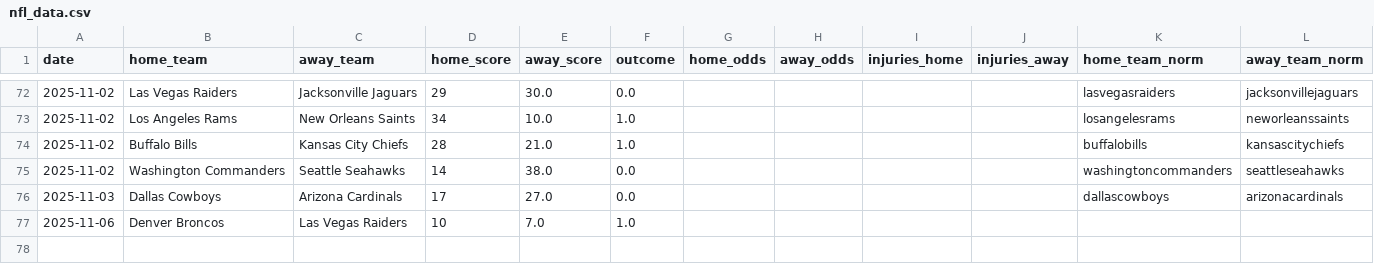
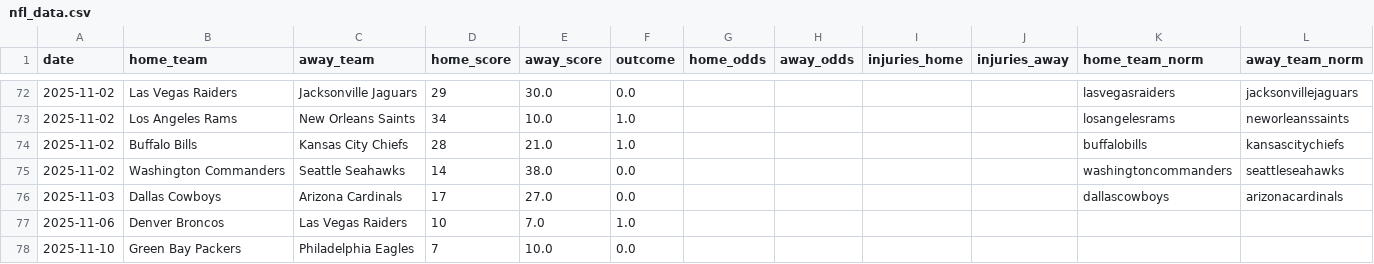
Before and after one commit to Ipickplays/Moneylines, a CSV file: nfl_data.csv, drawn as a sheet; only a part is shown, gaps mark what is left out.

```diff
--- a/nfl_data.csv
+++ b/nfl_data.csv
@@ -77 +77,2 @@ date,home_team,away_team,home_score,away_score,outcome,home_odds,away_odds,injur
 2025-11-06,Denver Broncos,Las Vegas Raiders,10,7.0,1.0,,,,,,
+2025-11-10,Green Bay Packers,Philadelphia Eagles,7,10.0,0.0,,,,,,
```
Also changed, not shown: nba_data.csv, nhl_data.csv, 1 other file.
